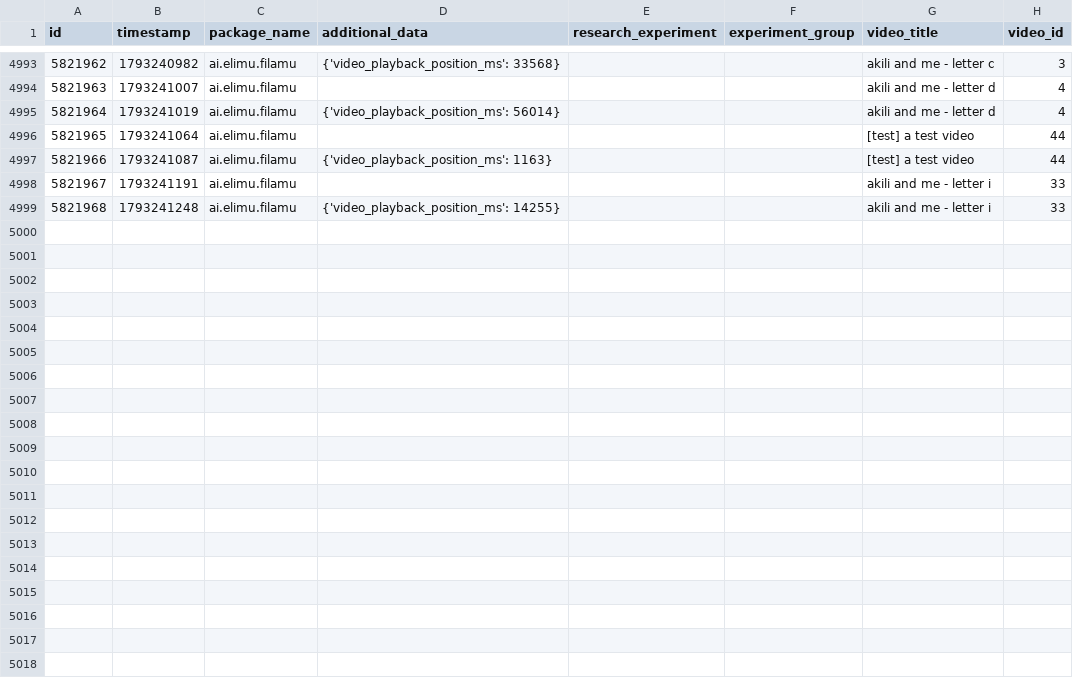
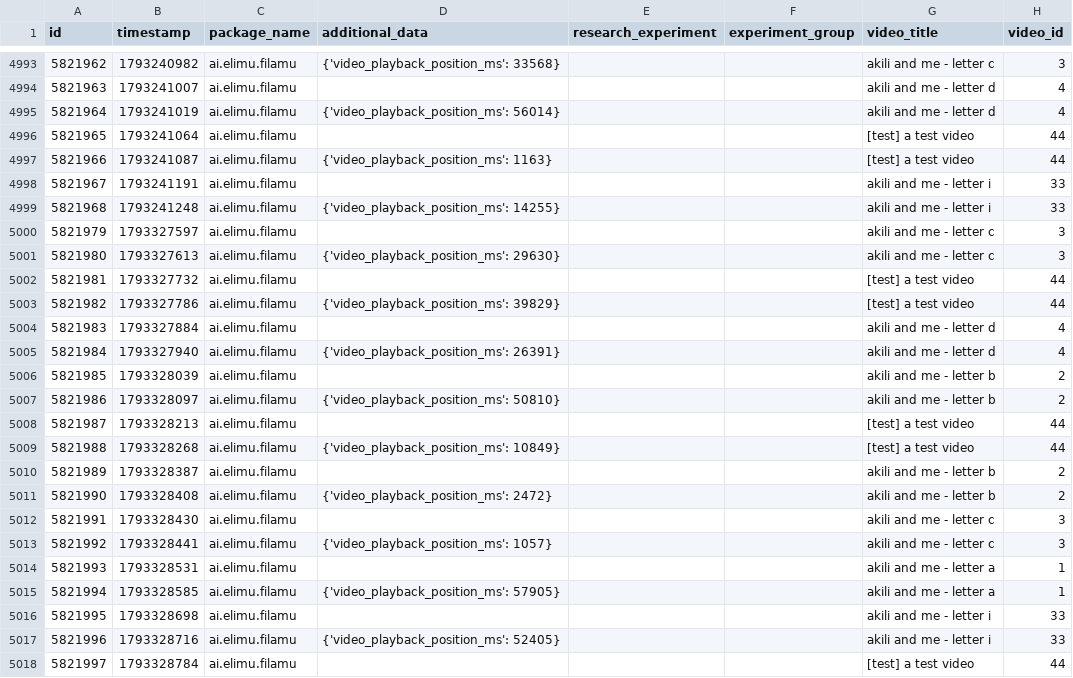
Before and after one commit to elimu-ai/ml-datasets, a CSV file: lang-ENG/student-id-6/video-learning-events.csv, drawn as a sheet; only a part is shown, gaps mark what is left out; the diff covers the shown part only.

```diff
--- a/lang-ENG/student-id-6/video-learning-events.csv
+++ b/lang-ENG/student-id-6/video-learning-events.csv
@@ -4999 +4999,20 @@ id,timestamp,package_name,additional_data,research_experiment,experiment_group,v
 5821968,1793241248,ai.elimu.filamu,{'video_playback_position_ms': 14255},,,akili and me - letter i,33
+5821979,1793327597,ai.elimu.filamu,,,,akili and me - letter c,3
+5821980,1793327613,ai.elimu.filamu,{'video_playback_position_ms': 29630},,,akili and me - letter c,3
+5821981,1793327732,ai.elimu.filamu,,,,[test] a test video,44
+5821982,1793327786,ai.elimu.filamu,{'video_playback_position_ms': 39829},,,[test] a test video,44
+5821983,1793327884,ai.elimu.filamu,,,,akili and me - letter d,4
+5821984,1793327940,ai.elimu.filamu,{'video_playback_position_ms': 26391},,,akili and me - letter d,4
+5821985,1793328039,ai.elimu.filamu,,,,akili and me - letter b,2
+5821986,1793328097,ai.elimu.filamu,{'video_playback_position_ms': 50810},,,akili and me - letter b,2
+5821987,1793328213,ai.elimu.filamu,,,,[test] a test video,44
+5821988,1793328268,ai.elimu.filamu,{'video_playback_position_ms': 10849},,,[test] a test video,44
+5821989,1793328387,ai.elimu.filamu,,,,akili and me - letter b,2
+5821990,1793328408,ai.elimu.filamu,{'video_playback_position_ms': 2472},,,akili and me - letter b,2
+5821991,1793328430,ai.elimu.filamu,,,,akili and me - letter c,3
+5821992,1793328441,ai.elimu.filamu,{'video_playback_position_ms': 1057},,,akili and me - letter c,3
+5821993,1793328531,ai.elimu.filamu,,,,akili and me - letter a,1
+5821994,1793328585,ai.elimu.filamu,{'video_playback_position_ms': 57905},,,akili and me - letter a,1
+5821995,1793328698,ai.elimu.filamu,,,,akili and me - letter i,33
+5821996,1793328716,ai.elimu.filamu,{'video_playback_position_ms': 52405},,,akili and me - letter i,33
+5821997,1793328784,ai.elimu.filamu,,,,[test] a test video,44
```
Also changed, not shown: 15 added rows elsewhere in this file, lang-HIN/student-id-5/video-learning-events.csv, lang-HIN/student-id-6/video-learning-events.csv, 7 other files.
